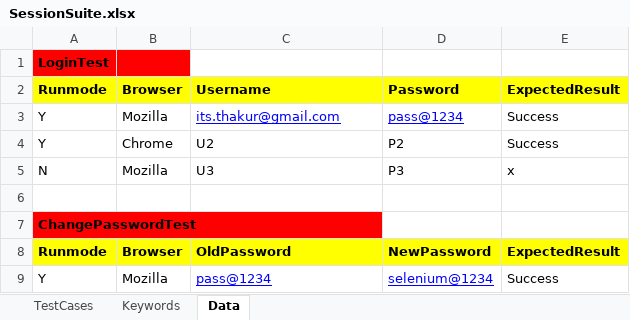
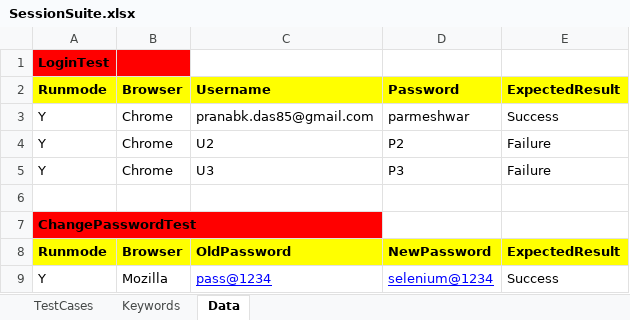
Before and after one commit to pranabkdas85/DemoRepo, an Excel workbook: Module21Hybridframework/data/SessionSuite.xlsx, sheet Data, drawn as a sheet; values as stored, in another font and other column widths than the file's, no borders; removed rows and columns are numbered as before the commit, all else as after; the diff names each change by its address in the sheet, - before the commit and + after, or states it on an @@ line.

```diff
--- a/Module21Hybridframework/data/SessionSuite.xlsx (sheet Data)
+++ b/Module21Hybridframework/data/SessionSuite.xlsx (sheet Data)
-B3: Mozilla
+B3: Chrome
-C3: its.thakur@gmail.com
+C3: pranabk.das85@gmail.com
@@ C3:D3 underline: on → off, text colour: #0000FF → black @@
-D3: pass@1234
+D3: parmeshwar
-E4: Success
+E4: Failure
-row 5: N | Mozilla | U3 | P3 | x
+row 5: Y | Chrome | U3 | P3 | Failure
```
Also changed, not shown: 4 other files.
